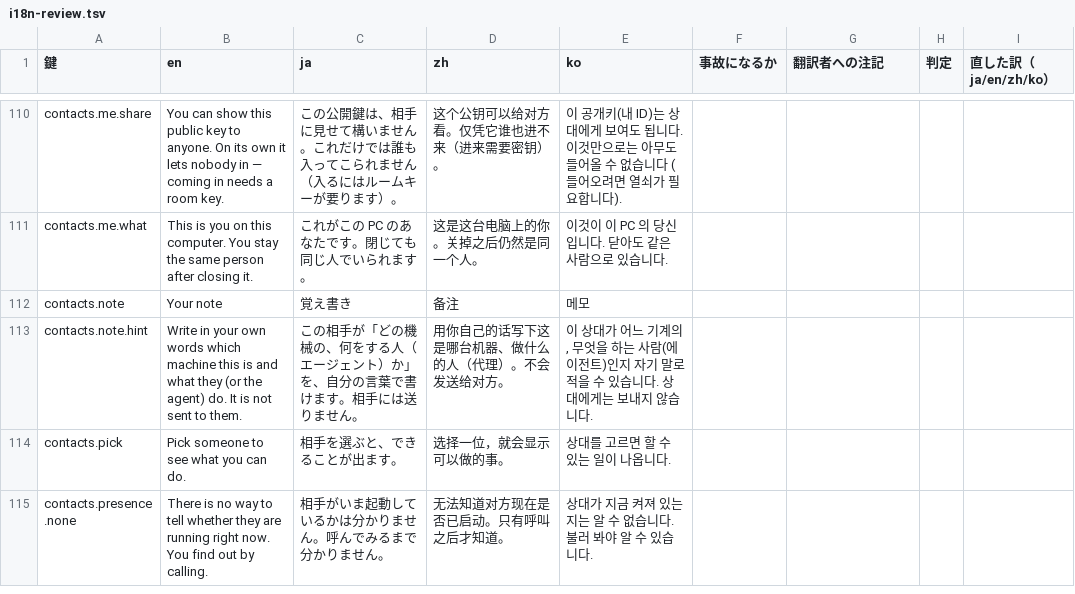
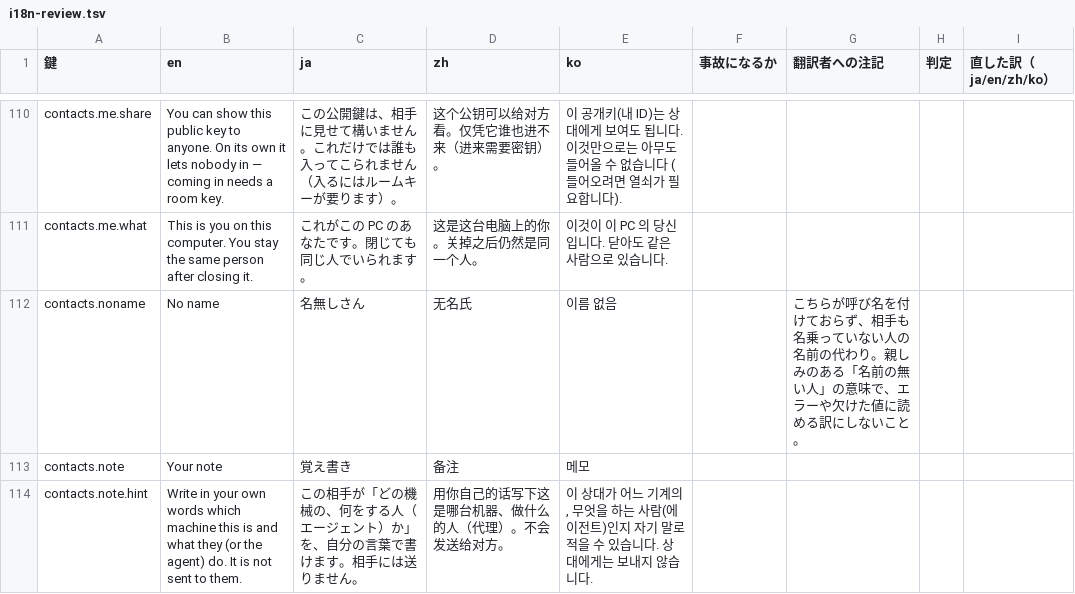
Before and after one commit to meta-taro/warifu, a TSV file: docs/i18n-review.tsv, drawn as a sheet; only a part is shown, gaps mark what is left out; the shorter side is filled out with more unchanged rows.

```diff
--- a/docs/i18n-review.tsv
+++ b/docs/i18n-review.tsv
@@ -111,2 +111,3 @@ contacts.me.share	You can show this public key to anyone. On its own it lets nob
 contacts.me.what	This is you on this computer. You stay the same person after closing it.	これがこの PC のあなたです。閉じても同じ人でいられます。	这是这台电脑上的你。关掉之后仍然是同一个人。	이것이 이 PC 의 당신입니다. 닫아도 같은 사람으로 있습니다.				
+contacts.noname	No name	名無しさん	无名氏	이름 없음		こちらが呼び名を付けておらず、相手も名乗っていない人の名前の代わり。親しみのある「名前の無い人」の意味で、エラーや欠けた値に読める訳にしないこと。		
 contacts.note	Your note	覚え書き	备注	메모				
```
Also changed, not shown: docs/spec/invariants.tsv, 9 other files.
